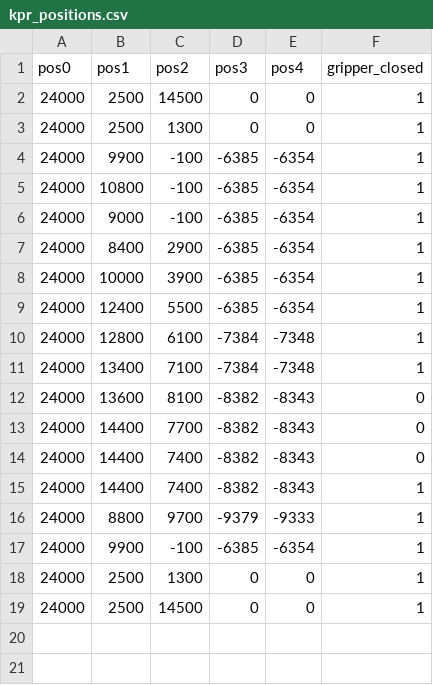
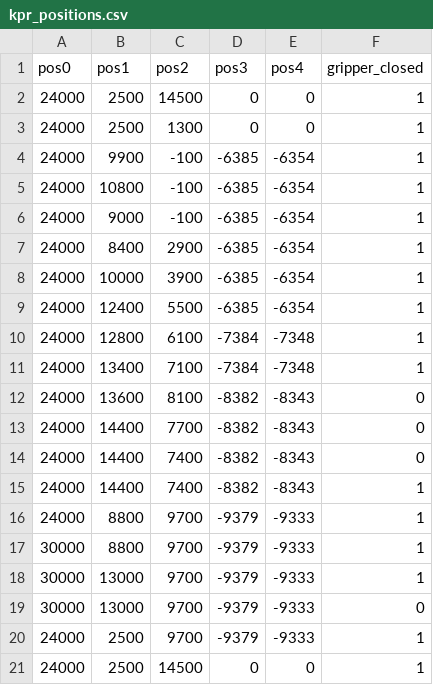
Before and after one commit to diegopenilla/RM501_Pi, a CSV file: rm501_lib/roboclaw_python/kpr_positions.csv, drawn as a sheet.

Commit message:
fixed error

```diff
--- a/rm501_lib/roboclaw_python/kpr_positions.csv
+++ b/rm501_lib/roboclaw_python/kpr_positions.csv
@@ -16,4 +16,6 @@ pos0,pos1,pos2,pos3,pos4,gripper_closed
 24000,8800,9700,-9379,-9333,1
-24000,9900,-100,-6385,-6354,1
-24000,2500,1300,0,0,1
+30000,8800,9700,-9379,-9333,1
+30000, 13000, 9700, -9379, -9333, 1
+30000, 13000, 9700, -9379, -9333, 0
+24000, 2500, 9700, -9379, -9333, 1
 24000,2500,14500,0,0,1
```
